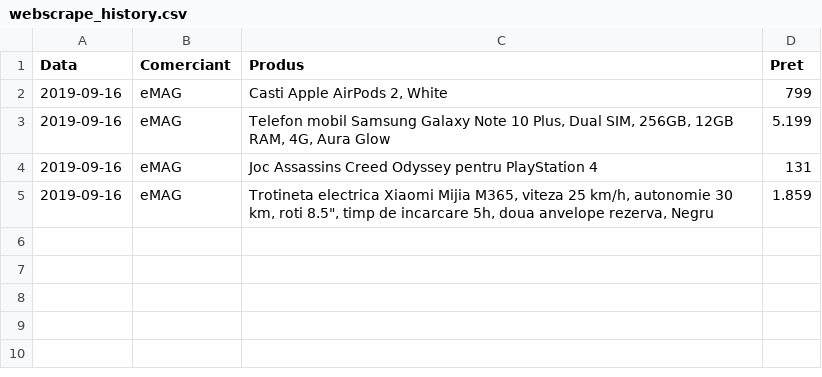
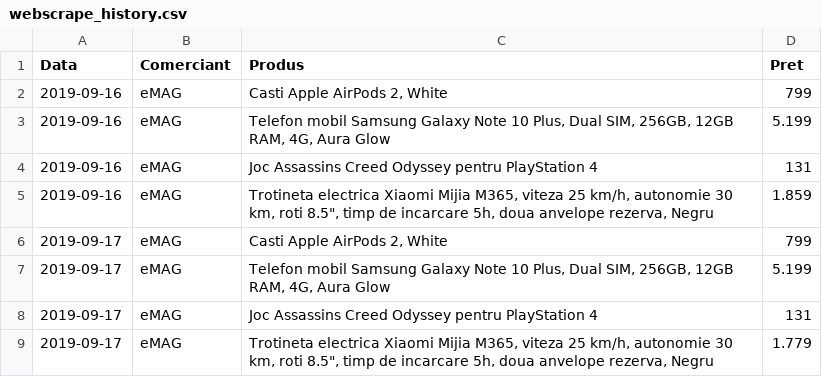
Before and after one commit to AdiBadea/training_pi, a CSV file: Server/webscrapper/webscrappers/ouput/webscrape_history.csv, drawn as a sheet; the diff names each change by its address in the sheet, - before the commit and + after, or states it on an @@ line.

```diff
--- a/Server/webscrapper/webscrappers/ouput/webscrape_history.csv
+++ b/Server/webscrapper/webscrappers/ouput/webscrape_history.csv
+row 6: 2019-09-17 | eMAG | Casti Apple AirPods 2, White | 799
+row 7: 2019-09-17 | eMAG | Telefon mobil Samsung Galaxy Note 10 Plus, Dual SIM, 256GB, 12GB RAM, 4G, Aura Glow | 5.199
+row 8: 2019-09-17 | eMAG | Joc Assassins Creed Odyssey pentru PlayStation 4 | 131
+row 9: 2019-09-17 | eMAG | Trotineta electrica Xiaomi Mijia M365, viteza 25 km/h, autonomie 30 km, roti 8.5", timp de incarcare 5h, doua anvelope rezerva, Negru | 1.779
```
Also changed, not shown: 2 other files.
